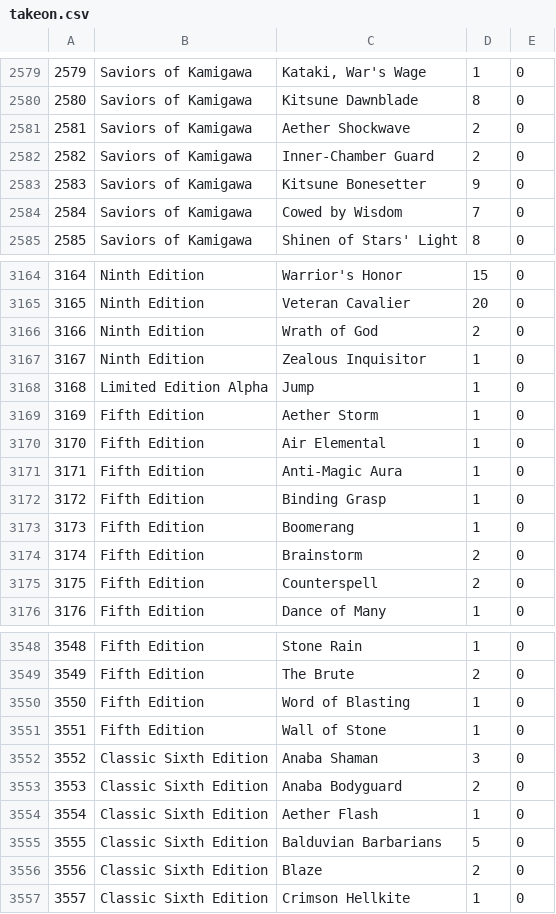
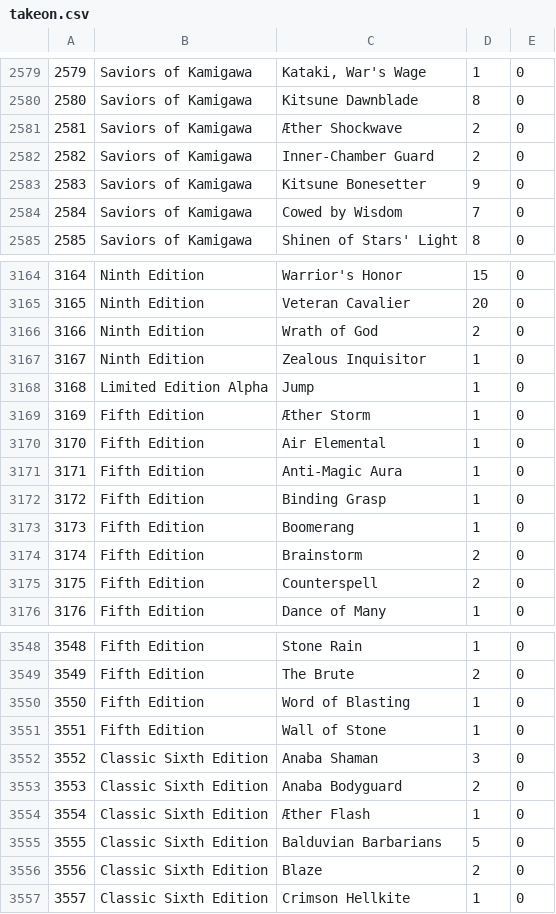
Before and after one commit to johanjordaan/mtgbox, a CSV file: data/takeon.csv, drawn as a sheet; only a part is shown, gaps mark what is left out; the diff covers the shown part only.

```diff
--- a/data/takeon.csv
+++ b/data/takeon.csv
@@ -2580,3 +2580,3 @@
 "2580","Saviors of Kamigawa","Kitsune Dawnblade","8","0"
-"2581","Saviors of Kamigawa","Aether Shockwave","2","0"
+"2581","Saviors of Kamigawa","Æther Shockwave","2","0"
 "2582","Saviors of Kamigawa","Inner-Chamber Guard","2","0"
@@ -3168,3 +3168,3 @@
 "3168","Limited Edition Alpha","Jump","1","0"
-"3169","Fifth Edition","Aether Storm","1","0"
+"3169","Fifth Edition","Æther Storm","1","0"
 "3170","Fifth Edition","Air Elemental","1","0"
@@ -3553,3 +3553,3 @@
 "3553","Classic Sixth Edition","Anaba Bodyguard","2","0"
-"3554","Classic Sixth Edition","Aether Flash","1","0"
+"3554","Classic Sixth Edition","Æther Flash","1","0"
 "3555","Classic Sixth Edition","Balduvian Barbarians","5","0"
```
Also changed, not shown: 5 edited cells elsewhere in this file, 6 other files.
